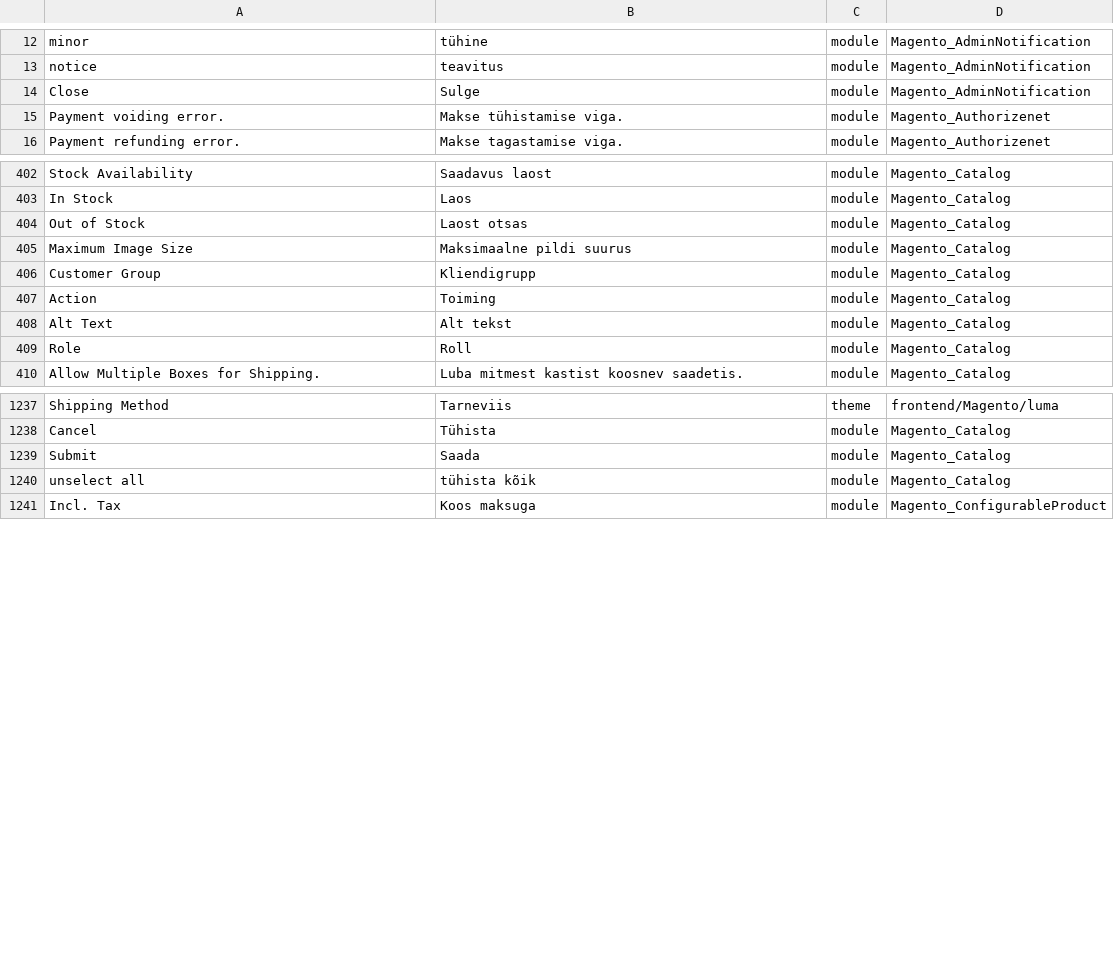
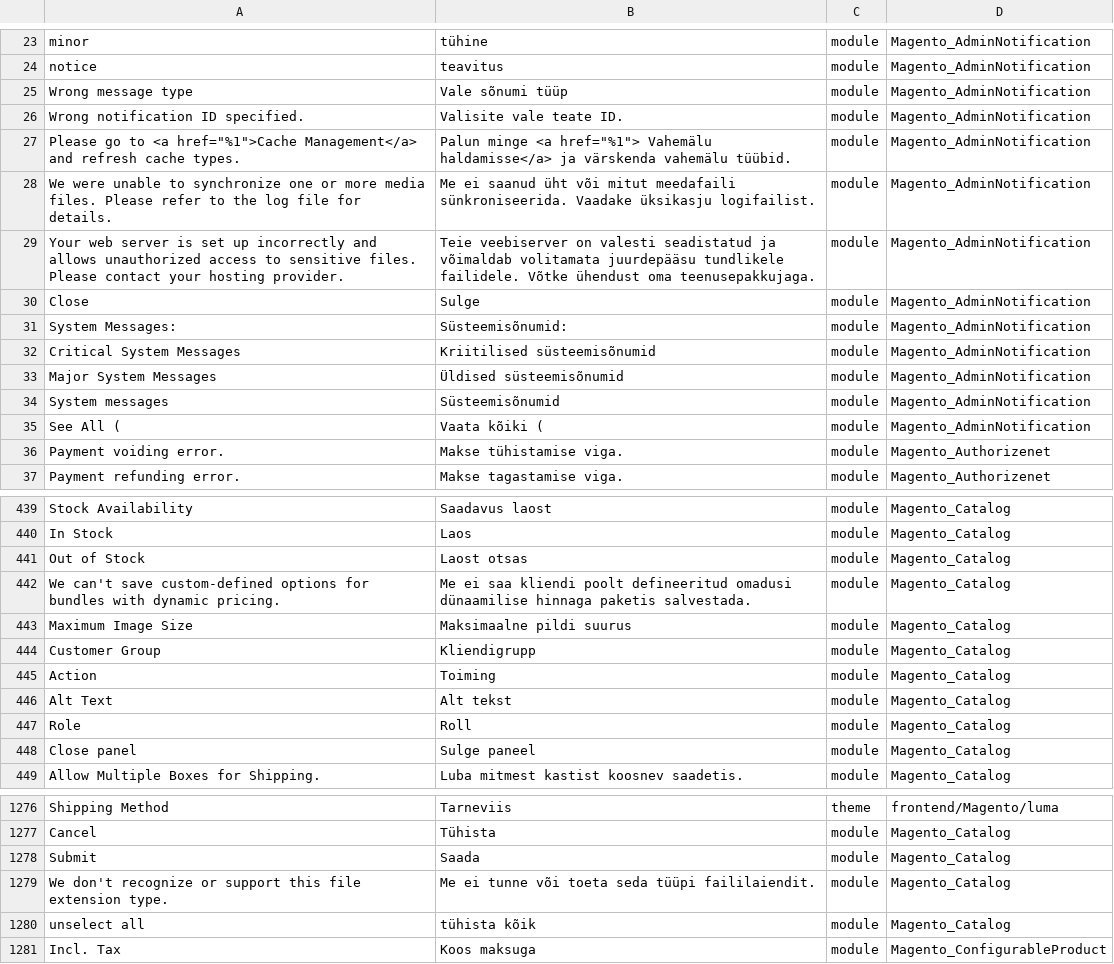
Before and after one commit to Magento2Translations/language_et_ee, a CSV file: et_EE.csv, drawn as a sheet; only a part is shown, gaps mark what is left out; the diff covers the shown part only; the diff names each change by its address in the sheet, - before the commit and + after, or states it on an @@ line.

```diff
--- a/et_EE.csv
+++ b/et_EE.csv
+row 25: Wrong message type | Vale sõnumi tüüp | module | Magento_AdminNotification
+row 26: Wrong notification ID specified. | Valisite vale teate ID. | module | Magento_AdminNotification
+row 27: Please go to <a href="%1">Cache Management</a> and refresh cache types. | Palun minge <a href="%1"> Vahemälu haldamisse</a> ja värskenda vahemälu tüübid. | module | Magento_AdminNotification
+row 28: We were unable to synchronize one or more media files. Please refer to the log file for details. | Me ei saanud üht või mitut meedafaili sünkroniseerida. Vaadake üksikasju logifailist. | module | Magento_AdminNotification
+row 29: Your web server is set up incorrectly and allows unauthorized access to sensitive files. Please contact your hosting provider. | Teie veebiserver on valesti seadistatud ja võimaldab volitamata juurdepääsu tundlikele failidele. Võtke ühendust oma teenusepakkujaga. | module | Magento_AdminNotification
+row 31: System Messages: | Süsteemisõnumid: | module | Magento_AdminNotification
+row 32: Critical System Messages | Kriitilised süsteemisõnumid | module | Magento_AdminNotification
+row 33: Major System Messages | Üldised süsteemisõnumid | module | Magento_AdminNotification
+row 34: System messages | Süsteemisõnumid | module | Magento_AdminNotification
+row 35: See All ( | Vaata kõiki ( | module | Magento_AdminNotification
+row 442: We can't save custom-defined options for bundles with dynamic pricing. | Me ei saa kliendi poolt defineeritud omadusi dünaamilise hinnaga paketis salvestada. | module | Magento_Catalog
+row 448: Close panel | Sulge paneel | module | Magento_Catalog
+row 1279: We don't recognize or support this file extension type. | Me ei tunne või toeta seda tüüpi faililaiendit. | module | Magento_Catalog
```
Also changed, not shown: 33 added rows elsewhere in this file, 1 other file.
